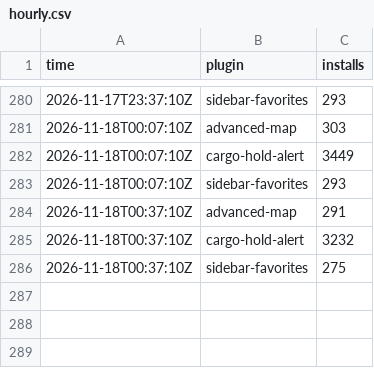
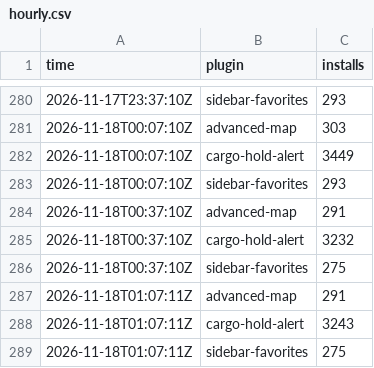
Before and after one commit to Brettgod1355/hub-installs, a CSV file: data/hourly.csv, drawn as a sheet; only a part is shown, gaps mark what is left out; the diff names each change by its address in the sheet, - before the commit and + after, or states it on an @@ line.

```diff
--- a/data/hourly.csv
+++ b/data/hourly.csv
+row 287: 2026-11-18T01:07:11Z | advanced-map | 291
+row 288: 2026-11-18T01:07:11Z | cargo-hold-alert | 3243
+row 289: 2026-11-18T01:07:11Z | sidebar-favorites | 275
```
Also changed, not shown: 2 other files.
